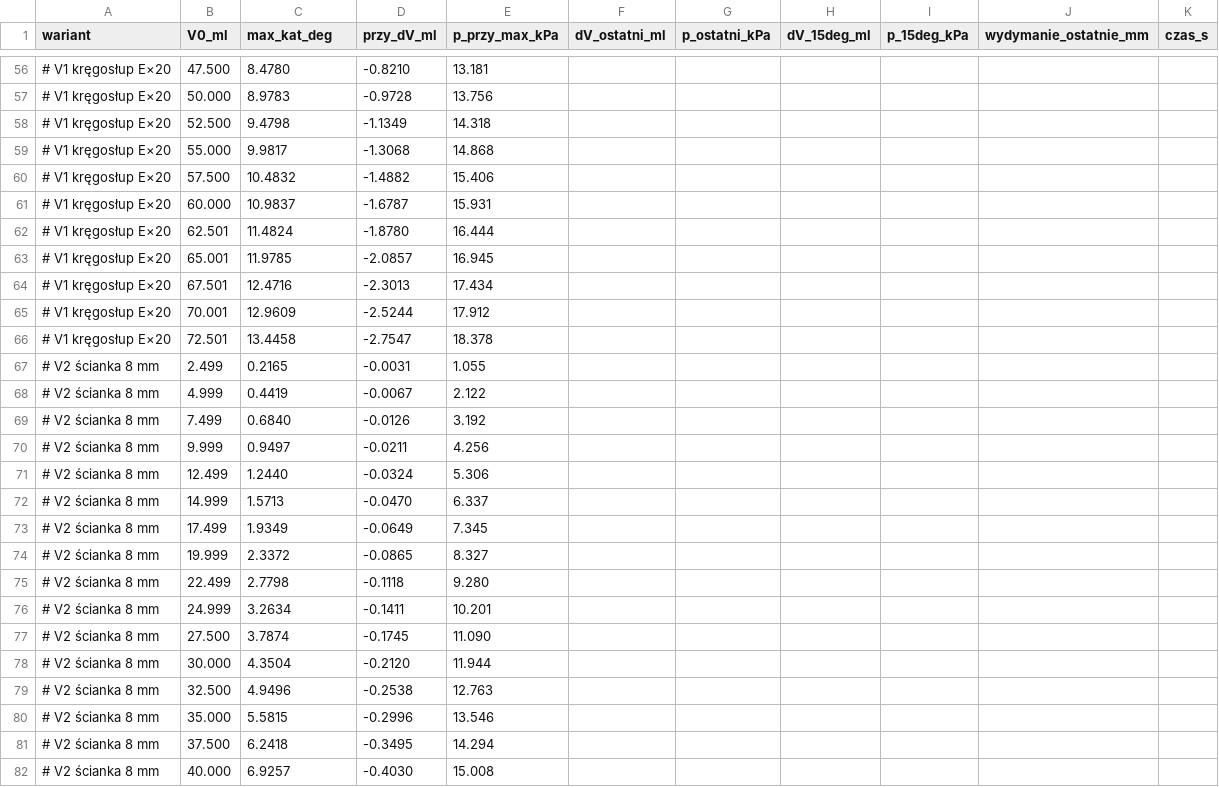
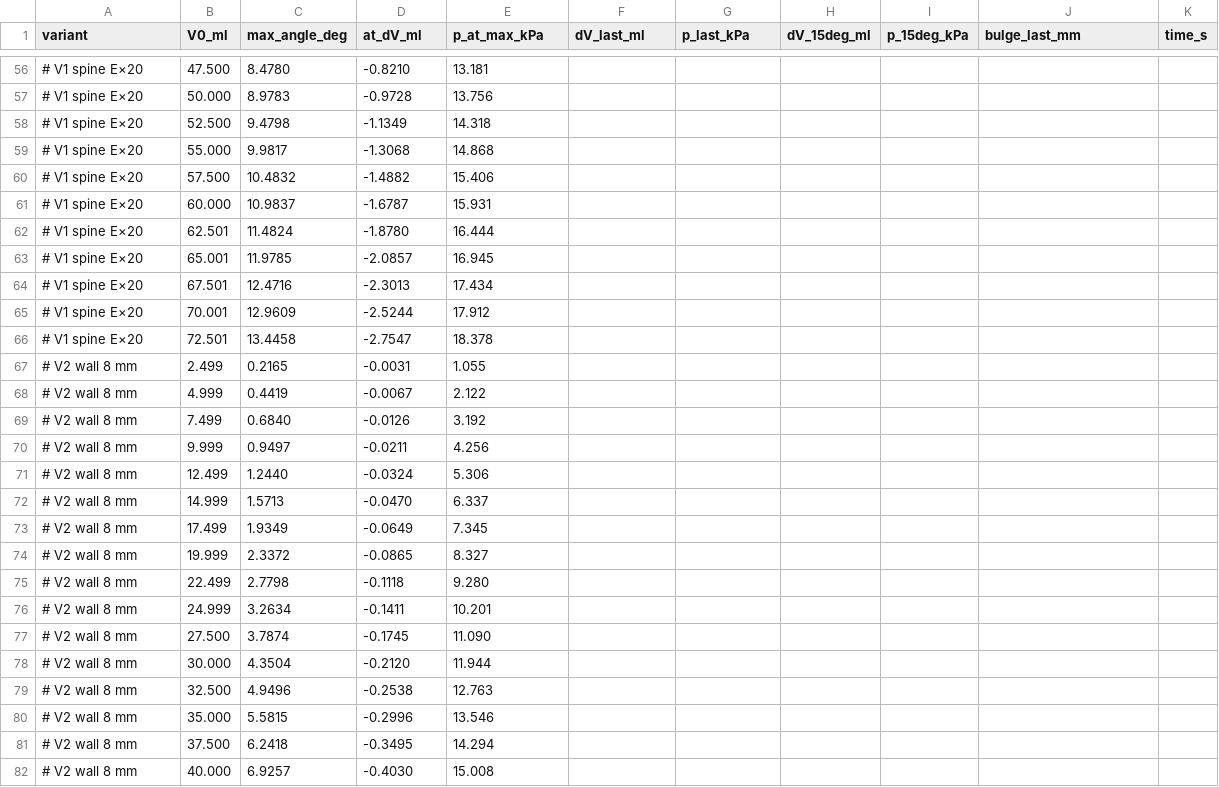
Before and after one commit to Botz-Limited/fish-sim-v0, a CSV file: SOFA/results/s2_variants.csv, drawn as a sheet; only a part is shown, gaps mark what is left out; the diff covers the shown part only; the diff names each change by its address in the sheet, - before the commit and + after, or states it on an @@ line.

```diff
--- a/SOFA/results/s2_variants.csv
+++ b/SOFA/results/s2_variants.csv
-A1: wariant
+A1: variant
-C1: max_kat_deg
+C1: max_angle_deg
-D1: przy_dV_ml
+D1: at_dV_ml
-E1: p_przy_max_kPa
+E1: p_at_max_kPa
-F1: dV_ostatni_ml
+F1: dV_last_ml
-G1: p_ostatni_kPa
+G1: p_last_kPa
-J1: wydymanie_ostatnie_mm
+J1: bulge_last_mm
-K1: czas_s
+K1: time_s
-A56:A66 (variant): # V1 kręgosłup E×20
+A56:A66 (variant): # V1 spine E×20
-A67:A82 (variant): # V2 ścianka 8 mm
+A67:A82 (variant): # V2 wall 8 mm
```
Also changed, not shown: 115 edited cells elsewhere in this file, 50 other files.
